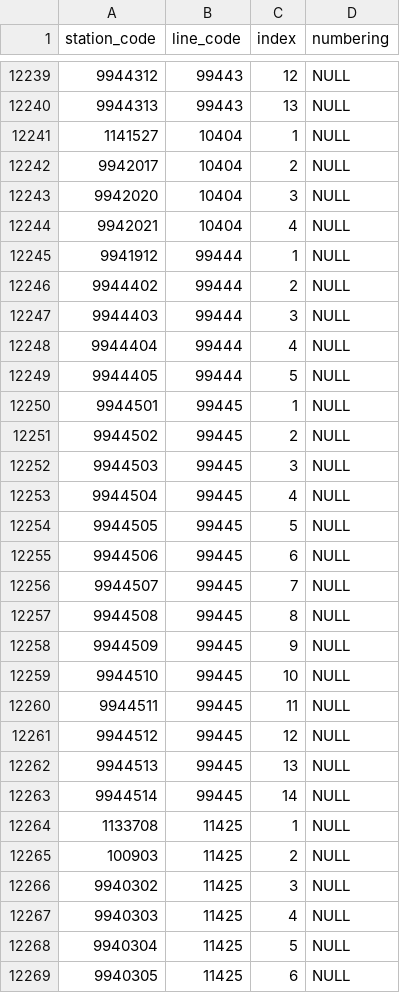
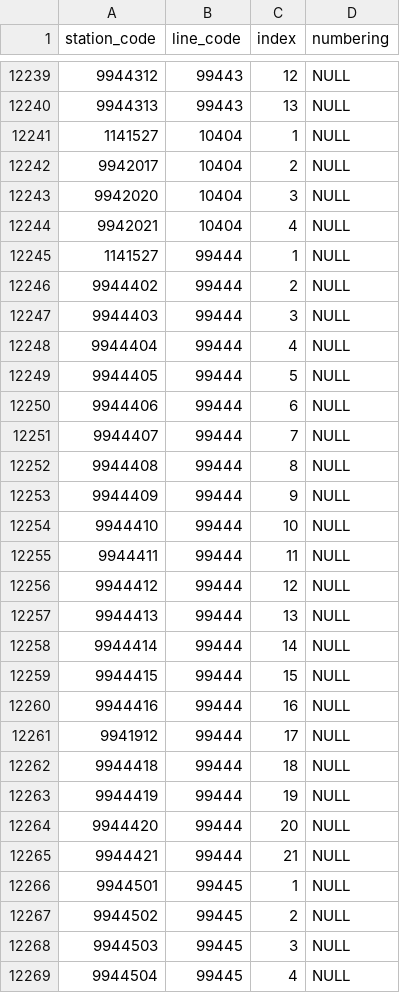
Before and after one commit to Seo-4d696b75/station_database, a CSV file: src/register.csv, drawn as a sheet; only a part is shown, gaps mark what is left out; the shorter side is filled out with more unchanged rows.

```diff
--- a/src/register.csv
+++ b/src/register.csv
@@ -12244,3 +12244,3 @@ station_code,line_code,index,numbering
 9942021,10404,4,NULL
-9941912,99444,1,NULL
+1141527,99444,1,NULL
 9944402,99444,2,NULL
@@ -12249,2 +12249,18 @@ station_code,line_code,index,numbering
 9944405,99444,5,NULL
+9944406,99444,6,NULL
+9944407,99444,7,NULL
+9944408,99444,8,NULL
+9944409,99444,9,NULL
+9944410,99444,10,NULL
+9944411,99444,11,NULL
+9944412,99444,12,NULL
+9944413,99444,13,NULL
+9944414,99444,14,NULL
+9944415,99444,15,NULL
+9944416,99444,16,NULL
+9941912,99444,17,NULL
+9944418,99444,18,NULL
+9944419,99444,19,NULL
+9944420,99444,20,NULL
+9944421,99444,21,NULL
 9944501,99445,1,NULL
```
Also changed, not shown: src/line.csv, 10 other files.
